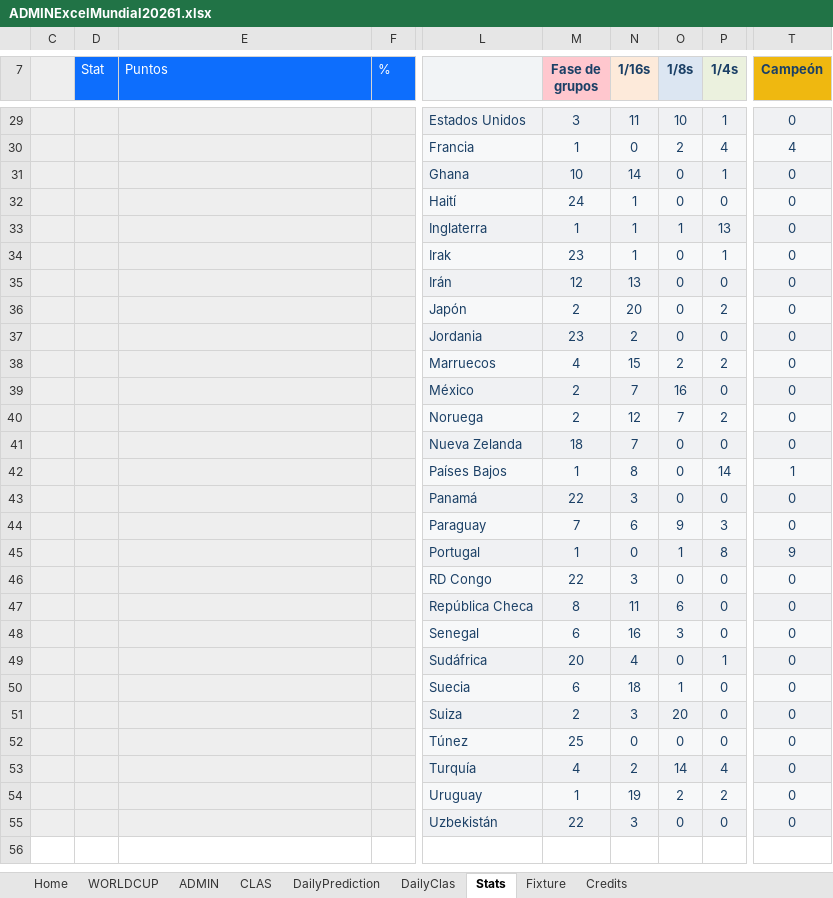
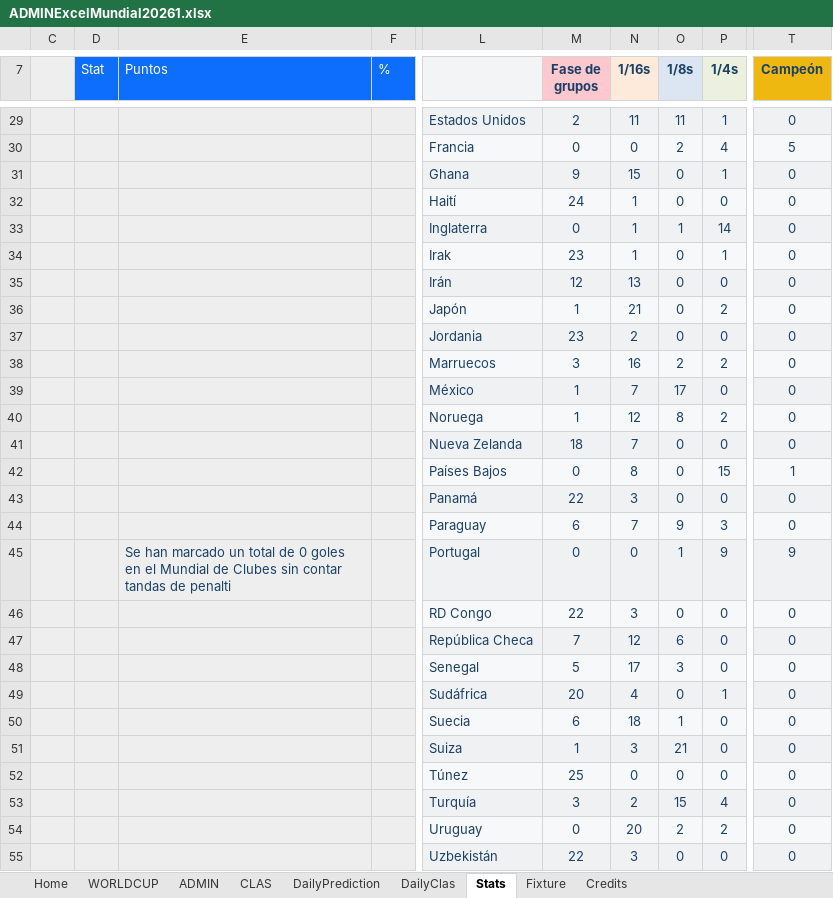
Before and after one commit to KevinPerez2701/Quiniela, an Excel workbook: ADMINExcelMundial20261.xlsx, sheet Stats, drawn as a sheet; only a part is shown, gaps mark what is left out; values as stored, in another font and other column widths than the file's, no borders; charts and pictures and conditional formats not drawn; the diff covers the shown part only; the diff names each change by its address in the sheet, - before the commit and + after, or states it on an @@ line.

```diff
--- a/ADMINExcelMundial20261.xlsx (sheet Stats)
+++ b/ADMINExcelMundial20261.xlsx (sheet Stats)
-M29 (Fase de grupos): 3
+M29 (Fase de grupos): 2
-O29 (1/8s): 10
+O29 (1/8s): 11
-M30 (Fase de grupos): 1
+M30 (Fase de grupos): 0
-T30 (Campeón): 4
+T30 (Campeón): 5
-M31 (Fase de grupos): 10
+M31 (Fase de grupos): 9
-N31 (1/16s): 14
+N31 (1/16s): 15
-M33 (Fase de grupos): 1
+M33 (Fase de grupos): 0
-P33 (1/4s): 13
+P33 (1/4s): 14
-M36 (Fase de grupos): 2
+M36 (Fase de grupos): 1
-N36 (1/16s): 20
+N36 (1/16s): 21
-M38 (Fase de grupos): 4
+M38 (Fase de grupos): 3
-N38 (1/16s): 15
+N38 (1/16s): 16
-M39:M40 (Fase de grupos): 2
+M39:M40 (Fase de grupos): 1
-O39 (1/8s): 16
+O39 (1/8s): 17
-O40 (1/8s): 7
+O40 (1/8s): 8
-M42 (Fase de grupos): 1
+M42 (Fase de grupos): 0
-P42 (1/4s): 14
+P42 (1/4s): 15
-M44 (Fase de grupos): 7
+M44 (Fase de grupos): 6
-N44 (1/16s): 6
+N44 (1/16s): 7
-E45 (Puntos): (empty)
+E45 (Puntos): Se han marcado un total de 0 goles en el Mundial de Clubes sin contar tandas de penalti
-M45 (Fase de grupos): 1
+M45 (Fase de grupos): 0
-P45 (1/4s): 8
+P45 (1/4s): 9
-M47 (Fase de grupos): 8
+M47 (Fase de grupos): 7
-N47 (1/16s): 11
+N47 (1/16s): 12
-M48 (Fase de grupos): 6
+M48 (Fase de grupos): 5
-N48 (1/16s): 16
+N48 (1/16s): 17
-M51 (Fase de grupos): 2
+M51 (Fase de grupos): 1
-O51 (1/8s): 20
+O51 (1/8s): 21
-M53 (Fase de grupos): 4
+M53 (Fase de grupos): 3
-O53 (1/8s): 14
+O53 (1/8s): 15
-M54 (Fase de grupos): 1
+M54 (Fase de grupos): 0
-N54 (1/16s): 19
+N54 (1/16s): 20
```
Also changed, not shown: 32 edited cells elsewhere in this sheet, sheet ADMIN, sheet Home, sheet DailyPrediction, sheet CLAS, sheet DailyClas, charts or pictures.
